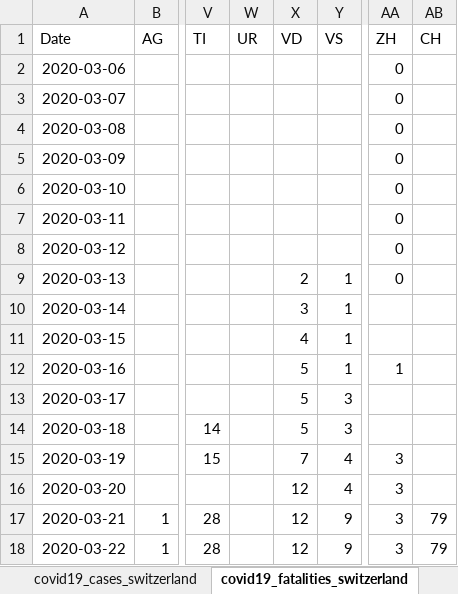
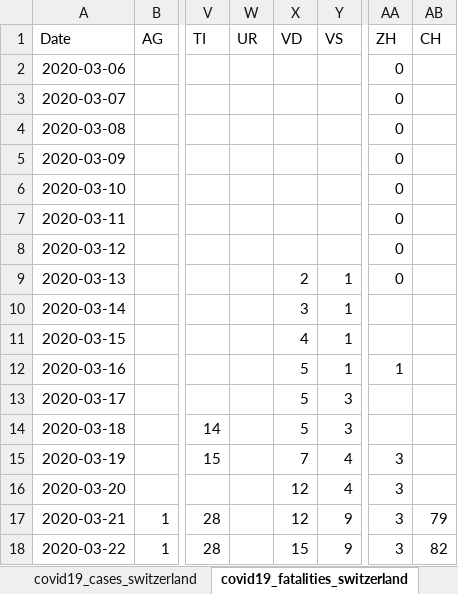
Before and after one commit to stat1x/covid19-cases-switzerland, an Excel workbook: covid19_cases_switzerland.xlsx, sheet covid19_fatalities_switzerland, drawn as a sheet; only a part is shown, gaps mark what is left out; values as stored, in another font and other column widths than the file's, no borders; the diff names each change by its address in the sheet, - before the commit and + after, or states it on an @@ line.

```diff
--- a/covid19_cases_switzerland.xlsx (sheet covid19_fatalities_switzerland)
+++ b/covid19_cases_switzerland.xlsx (sheet covid19_fatalities_switzerland)
-X18 (VD): 12
+X18 (VD): 15
-AB18 (CH): 79
+AB18 (CH): 82
```
Also changed, not shown: sheet covid19_cases_switzerland, 2 other files.
